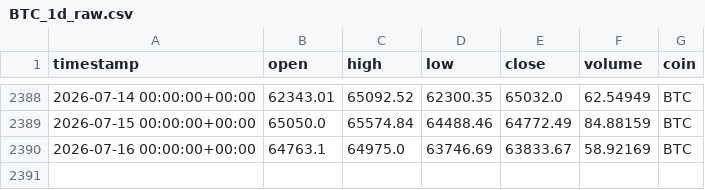
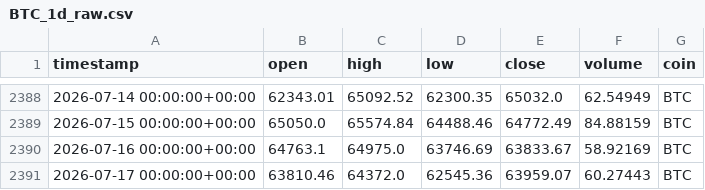
Before and after one commit to Vicems019/TFM-NeuroQuant, a CSV file: data/raw/BTC_1d_raw.csv, drawn as a sheet; only a part is shown, gaps mark what is left out.

```diff
--- a/data/raw/BTC_1d_raw.csv
+++ b/data/raw/BTC_1d_raw.csv
@@ -2390 +2390,2 @@ timestamp,open,high,low,close,volume,coin
 2026-07-16 00:00:00+00:00,64763.1,64975.0,63746.69,63833.67,58.92169,BTC
+2026-07-17 00:00:00+00:00,63810.46,64372.0,62545.36,63959.07,60.27443,BTC
```
Also changed, not shown: data/raw/AVAX_1d_raw.csv, data/raw/AVAX_4h_raw.csv, 9 other files.
